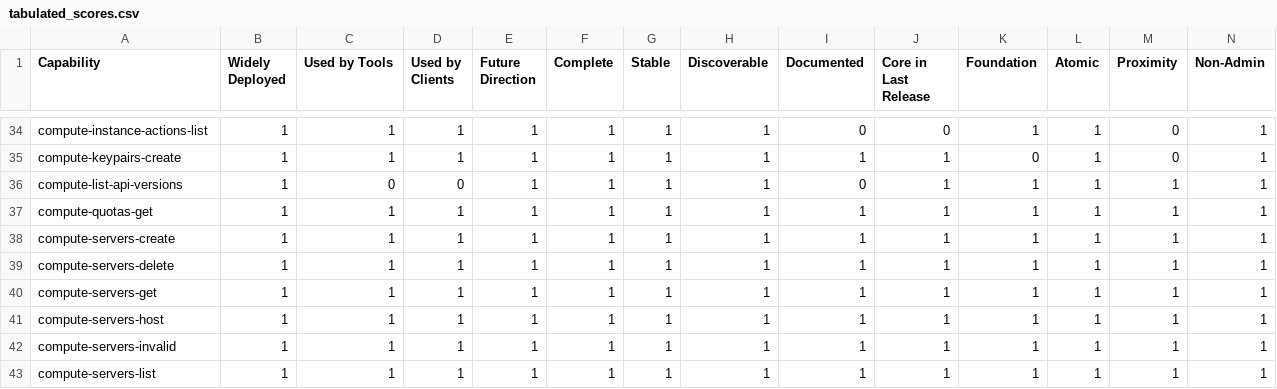
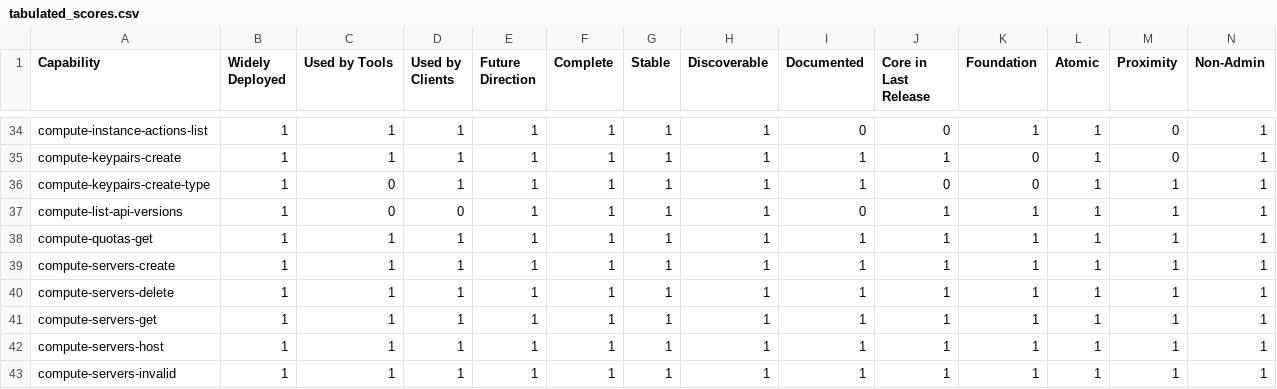
Before and after one commit to openstack-archive/interop, a CSV file: working_materials/tabulated_scores.csv, drawn as a sheet; only a part is shown, gaps mark what is left out; the shorter side is filled out with more unchanged rows; rows hold the shown columns only; the diff names each change by its address in the sheet, - before the commit and + after, or states it on an @@ line.

Commit message:
2018.1 scoring: add compute-keypairs-create-type
This proposes scoring for the 2018.1 guidelines to include
the compute capability to create keypairs with a specified
type.

This microversion is important for Windows guests since it
allows the creation or import of x509 keypairs.

Notes:

- This feature is based on the compute API 2.2 microversion
  and was introduced in the Kilo release:

  https://docs.openstack.org/nova/latest/reference/api-microversion-history.html#id2

  https://developer.openstack.org/api-ref/compute/#create-or-import-keypair

- This feature is considered widely deployed since it is
  not configurable or backend-specific.

- It is considered not used by tools given it depends on
  those tools supporting compute API microversions, and it
  is assumed that most tools are still lacking in this area.

- This capability is discoverable since client code can
  determine if the microversion is available on the server
  via version discovery, i.e. compute-list-api-versions.

- While this feature was in the last release, it is not
  considered "required" since microversions are opt-in per
  request by the client.

  NOTE: Since this is the first proposed capability that
  depends on a microversion, it is assumed that the definition
  of what "required" means will need some adjusting to account
  for weighing microversion-based capabilities differently.

- There is an existing Tempest test for this microversion
  with id 89d59d43-f735-441a-abcf-0601727f47b6.

Change-Id: I62554618e38f3f7ca1b508387a1eef190cdcef63

```diff
--- a/working_materials/tabulated_scores.csv
+++ b/working_materials/tabulated_scores.csv
+row 36: compute-keypairs-create-type | 1 | 0 | 1 | 1 | 1 | 1 | 1 | 1 | 0 | 0 | 1 | 1 | 1
```
Also changed, not shown: 2 other files.
